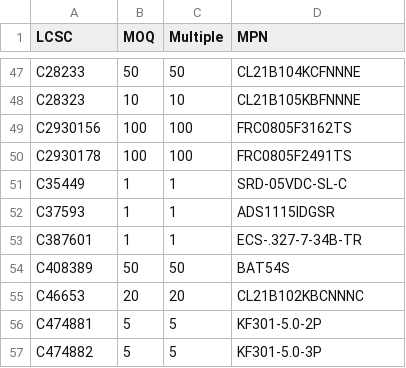
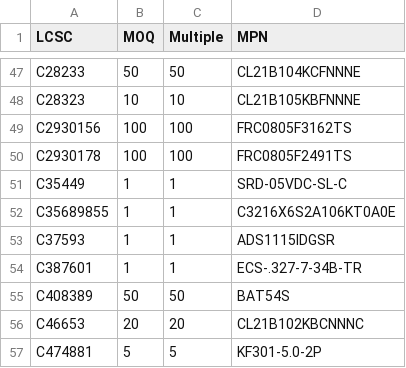
Before and after one commit to MrBlahhhh/esp32-shield-can1-can2-kdcan-analogin-sdcard, a CSV file: fab/lcsc-moq.csv, drawn as a sheet; only a part is shown, gaps mark what is left out; the shorter side is filled out with more unchanged rows; the diff names each change by its address in the sheet, - before the commit and + after, or states it on an @@ line.

```diff
--- a/fab/lcsc-moq.csv
+++ b/fab/lcsc-moq.csv
+row 52: C35689855 | 1 | 1 | C3216X6S2A106KT0A0E
```
